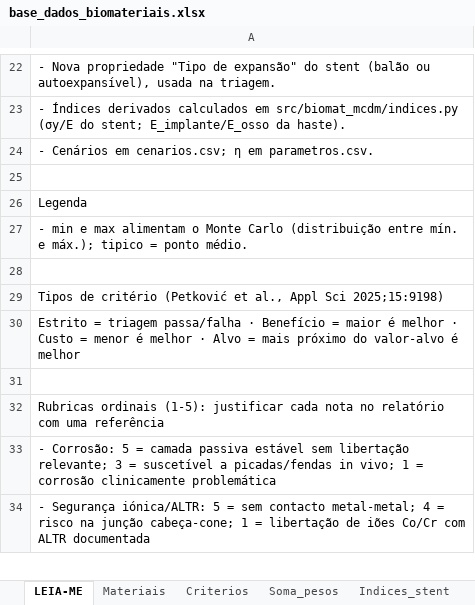
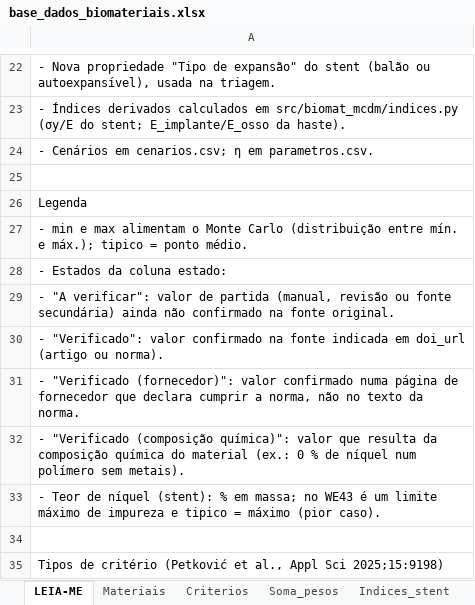
Before and after one commit to andremassuca/biomat-mcdm, an Excel workbook: data/base_dados_biomateriais.xlsx, sheet LEIA-ME, drawn as a sheet; only a part is shown, gaps mark what is left out; the shorter side is filled out with more unchanged rows; values as stored, in another font and other column widths than the file's, no borders; the diff names each change by its address in the sheet, - before the commit and + after, or states it on an @@ line.

Commit message:
Teor de níquel do stent com fontes, estados na legenda e nota da reunião de 28 set

```diff
--- a/data/base_dados_biomateriais.xlsx (sheet LEIA-ME)
+++ b/data/base_dados_biomateriais.xlsx (sheet LEIA-ME)
+row 28: - Estados da coluna estado:
+row 29: - "A verificar": valor de partida (manual, revisão ou fonte secundária) ainda não confirmado na fonte original.
+row 30: - "Verificado": valor confirmado na fonte indicada em doi_url (artigo ou norma).
+row 31: - "Verificado (fornecedor)": valor confirmado numa página de fornecedor que declara cumprir a norma, não no texto da norma.
+row 32: - "Verificado (composição química)": valor que resulta da composição química do material (ex.: 0 % de níquel num polímero sem metais).
+row 33: - Teor de níquel (stent): % em massa; no WE43 é um limite máximo de impureza e tipico = máximo (pior caso).
```
Also changed, not shown: sheet Materiais, 4 other files.
